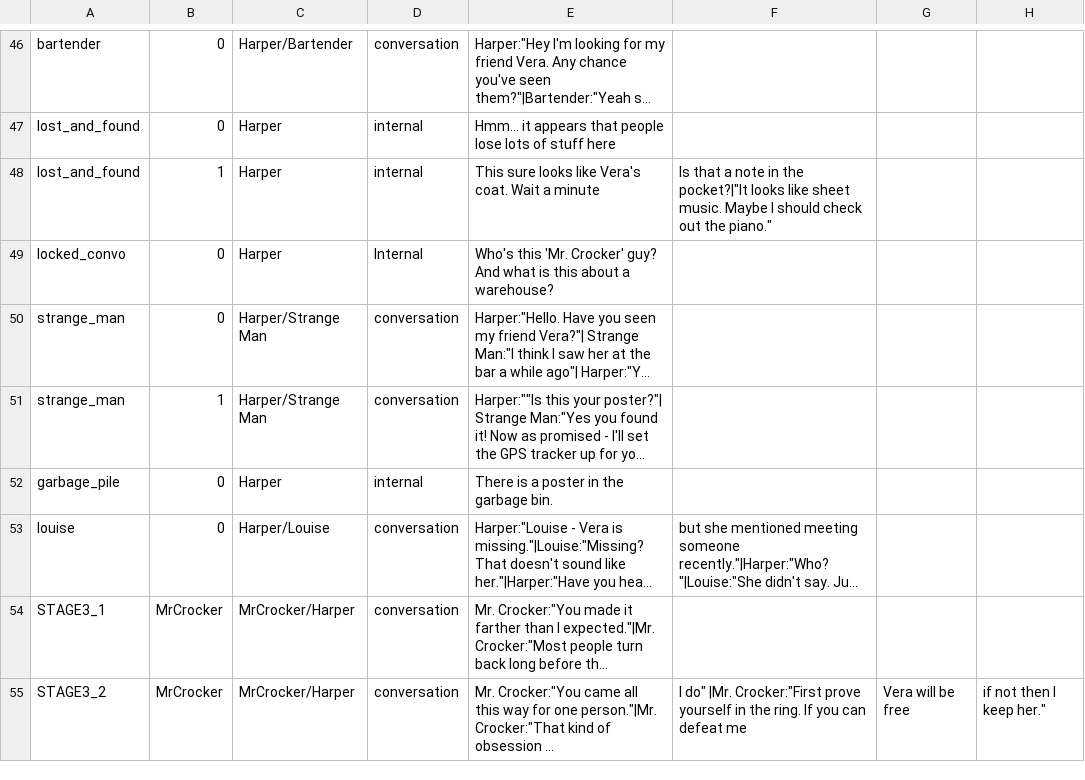
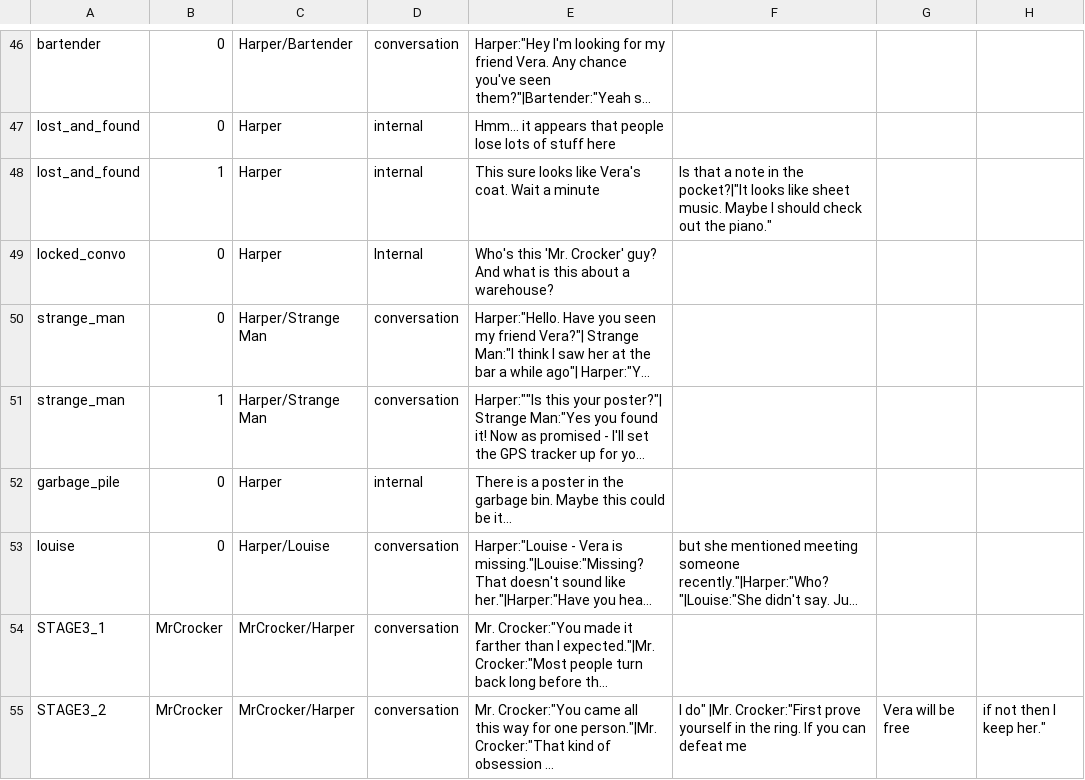
Before and after one commit to Midnight-Umbrella/Project-Hidden-Threads, a CSV file: Assets/Scripts/Dialogue/DialogueCSV250.csv, drawn as a sheet; only a part is shown, gaps mark what is left out; long unchanged cells end in …; the diff names each change by its address in the sheet, - before the commit and + after, or states it on an @@ line.

Commit message:
Update DialogueCSV250.csv

```diff
--- a/Assets/Scripts/Dialogue/DialogueCSV250.csv
+++ b/Assets/Scripts/Dialogue/DialogueCSV250.csv
-E52: …garbage bin.
+E52: …garbage bin. Maybe this could be it...
```
